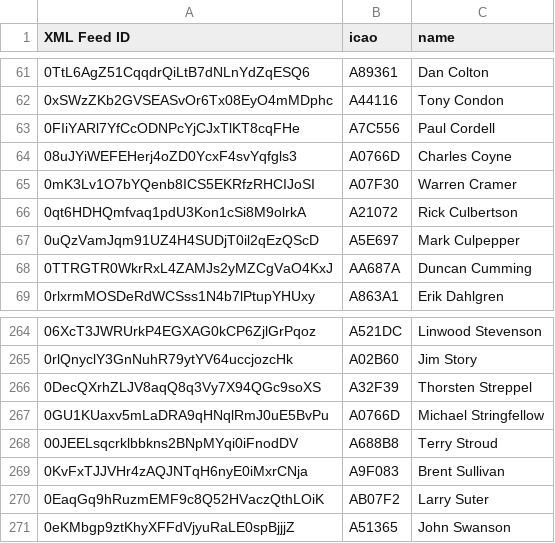
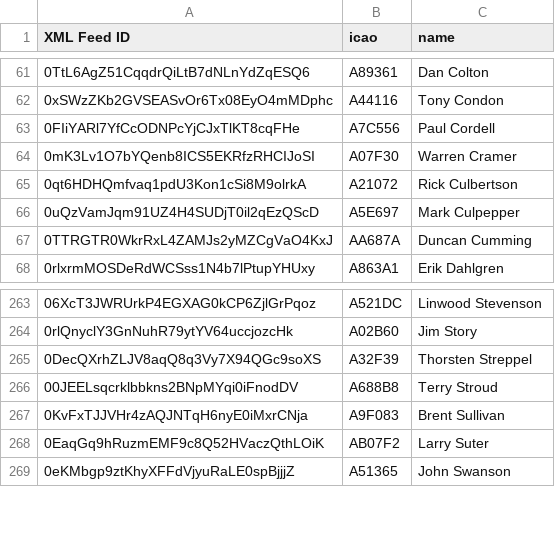
Before and after one commit to DavisChappins/SpotToOGN, a CSV file: Spotuser.csv, drawn as a sheet; only a part is shown, gaps mark what is left out.

Commit message:
Update Spotuser.csv

```diff
--- a/Spotuser.csv
+++ b/Spotuser.csv
@@ -63,3 +63,2 @@ XML Feed ID,icao,name
 0FIiYARl7YfCcODNPcYjCJxTlKT8cqFHe,A7C556,Paul Cordell
-08uJYiWEFEHerj4oZD0YcxF4svYqfgls3,A0766D,Charles Coyne
 0mK3Lv1O7bYQenb8ICS5EKRfzRHCIJoSI,A07F30,Warren Cramer
@@ -266,3 +265,2 @@ XML Feed ID,icao,name
 0DecQXrhZLJV8aqQ8q3Vy7X94QGc9soXS,A32F39,Thorsten Streppel
-0GU1KUaxv5mLaDRA9qHNqlRmJ0uE5BvPu,A0766D,Michael Stringfellow
 00JEELsqcrklbbkns2BNpMYqi0iFnodDV,A688B8,Terry Stroud
```
